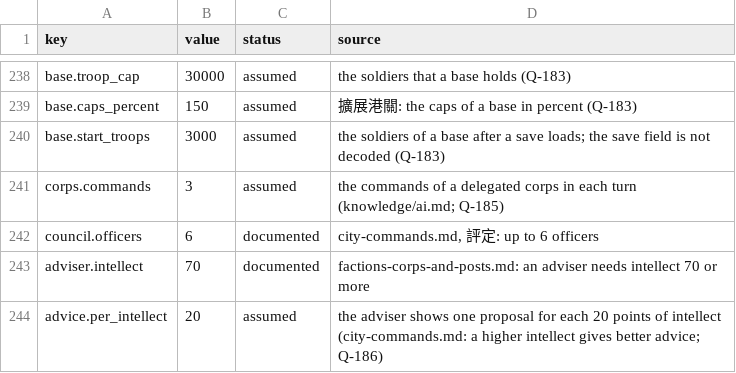
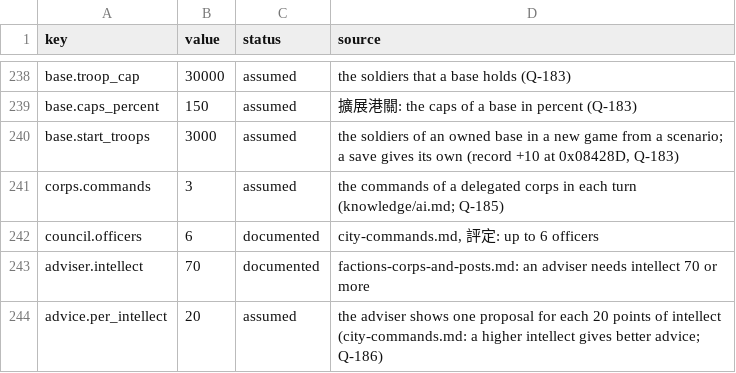
Before and after one commit to yksi7417/sanguodream, a TSV file: data/civil_war/rules.tsv, drawn as a sheet; only a part is shown, gaps mark what is left out.

```diff
--- a/data/civil_war/rules.tsv
+++ b/data/civil_war/rules.tsv
@@ -239,3 +239,3 @@ base.troop_cap	30000	assumed	the soldiers that a base holds (Q-183)
 base.caps_percent	150	assumed	擴展港關: the caps of a base in percent (Q-183)
-base.start_troops	3000	assumed	the soldiers of a base after a save loads; the save field is not decoded (Q-183)
+base.start_troops	3000	assumed	the soldiers of an owned base in a new game from a scenario; a save gives its own (record +10 at 0x08428D, Q-183)
 corps.commands	3	assumed	the commands of a delegated corps in each turn (knowledge/ai.md; Q-185)
```
Also changed, not shown: data/placeholder/rules.tsv, 6 other files.
